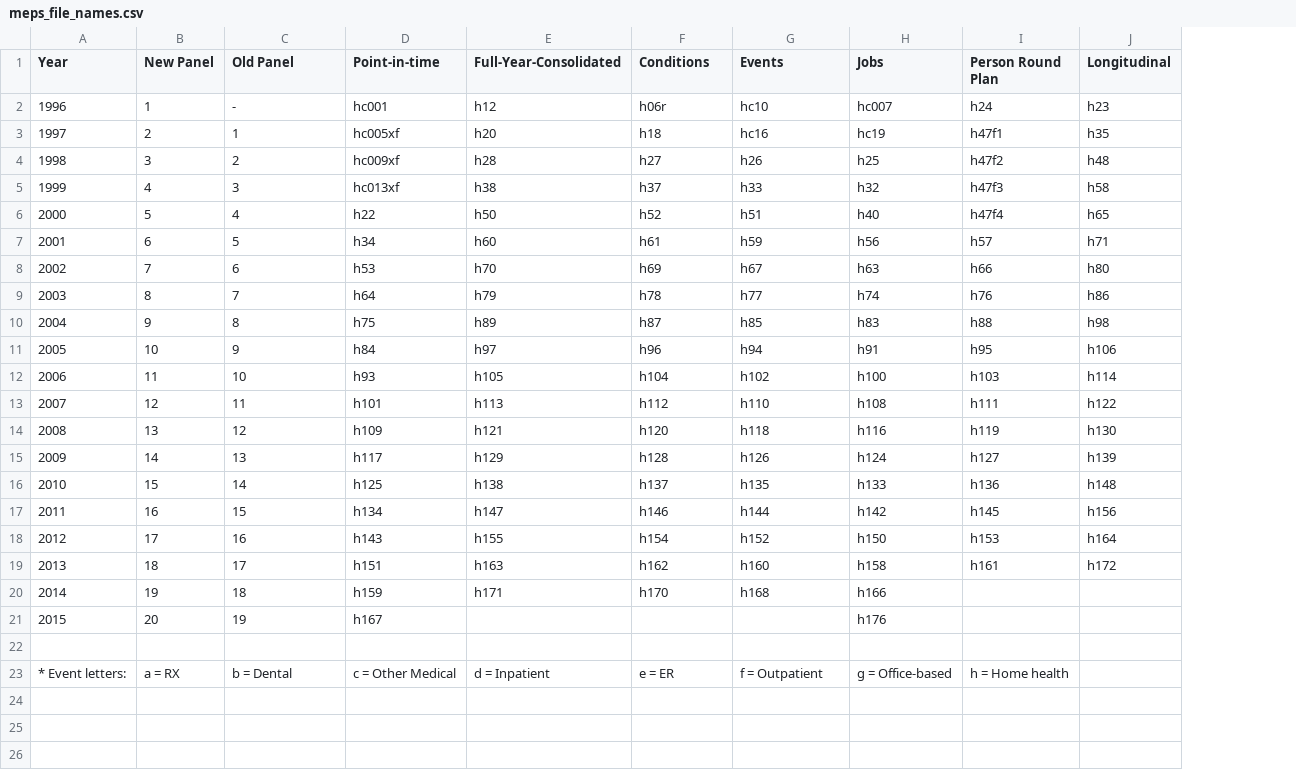
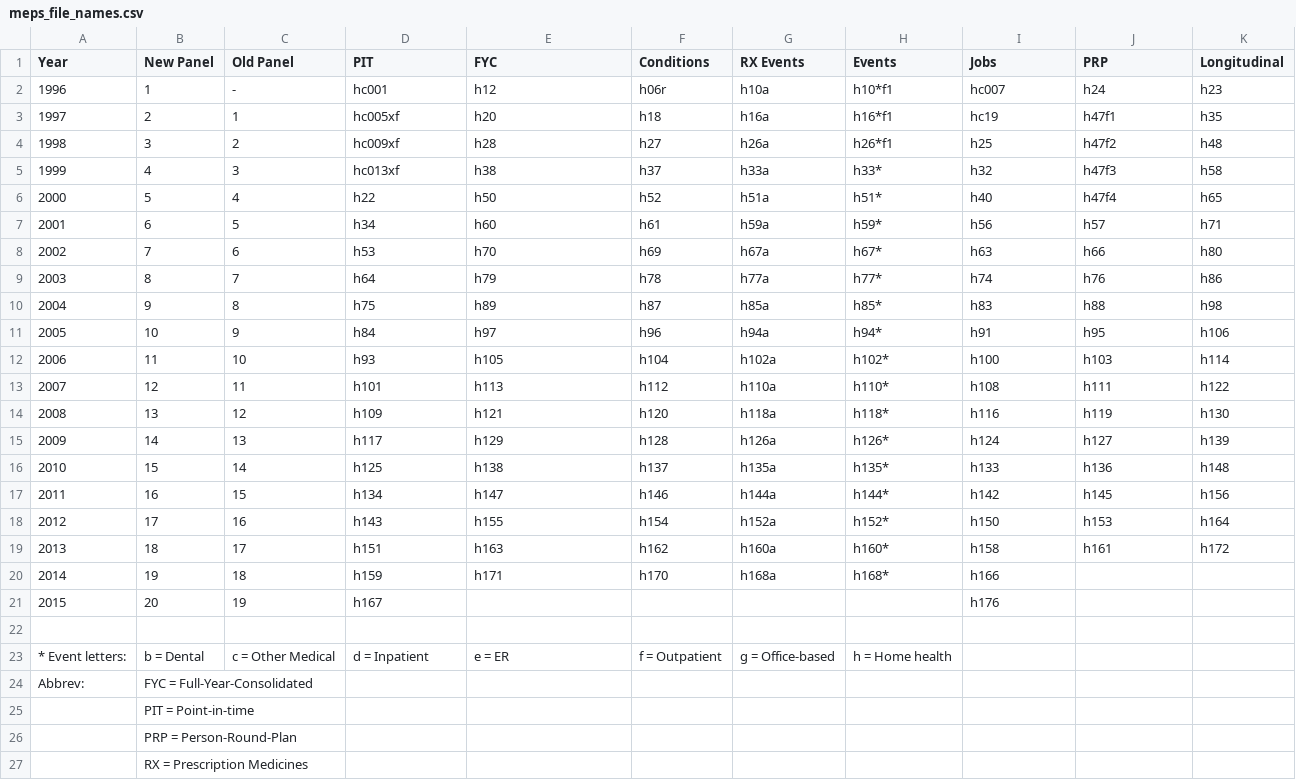
Before and after one commit to HHS-AHRQ/MEPS, a CSV file: Quick_Reference_Guides/meps_file_names.csv, drawn as a sheet; removed rows and columns are numbered as before the commit, all else as after; the diff names each change by its address in the sheet, - before the commit and + after, or states it on an @@ line.

Commit message:
Separating RX and other event types, to accomodate 'f1' for early years

```diff
--- a/Quick_Reference_Guides/meps_file_names.csv
+++ b/Quick_Reference_Guides/meps_file_names.csv
+column G (RX Events), rows 2-20: h10a | h16a | h26a | h33a | h51a | h59a | h67a | h77a | h85a | h94a | h102a | h110a | h118a | h126a | h135a | h144a | h152a | h160a | h168a
-D1: Point-in-time
+D1: PIT
-E1: Full-Year-Consolidated
+E1: FYC
-J1: Person Round Plan
+J1: PRP
-H2 (Events): hc10
+H2 (Events): h10*f1
-H3 (Events): hc16
+H3 (Events): h16*f1
-H4 (Events): h26
+H4 (Events): h26*f1
-H5 (Events): h33
+H5 (Events): h33*
-H6 (Events): h51
+H6 (Events): h51*
-H7 (Events): h59
+H7 (Events): h59*
-H8 (Events): h67
+H8 (Events): h67*
-H9 (Events): h77
+H9 (Events): h77*
-H10 (Events): h85
+H10 (Events): h85*
-H11 (Events): h94
+H11 (Events): h94*
-H12 (Events): h102
+H12 (Events): h102*
-H13 (Events): h110
+H13 (Events): h110*
-H14 (Events): h118
+H14 (Events): h118*
-H15 (Events): h126
+H15 (Events): h126*
-H16 (Events): h135
+H16 (Events): h135*
-H17 (Events): h144
+H17 (Events): h144*
-H18 (Events): h152
+H18 (Events): h152*
-H19 (Events): h160
+H19 (Events): h160*
-H20 (Events): h168
+H20 (Events): h168*
-row 23: * Event letters: | a = RX | b = Dental | c = Other Medical | d = Inpatient | e = ER | f = Outpatient | g = Office-based | h = Home health
+row 23: * Event letters: | b = Dental | c = Other Medical | d = Inpatient | e = ER | f = Outpatient | g = Office-based | h = Home health
+row 24: Abbrev: | FYC = Full-Year-Consolidated
+row 25:  | PIT = Point-in-time
+row 26:  | PRP = Person-Round-Plan
+row 27:  | RX = Prescription Medicines
```
